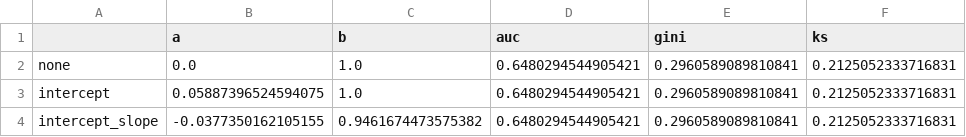
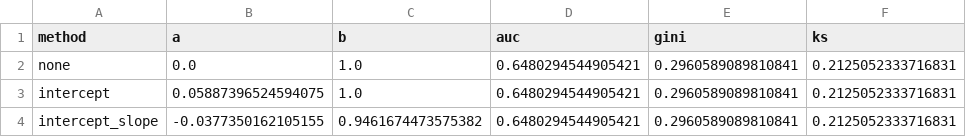
Before and after one commit to NishaanthSivakumar/credit-risk-pd-scorecard, a CSV file: reports/tables/recalibration_oot.csv, drawn as a sheet; only a part is shown; the diff names each change by its address in the sheet, - before the commit and + after, or states it on an @@ line.

```diff
--- a/reports/tables/recalibration_oot.csv
+++ b/reports/tables/recalibration_oot.csv
-A1: (empty)
+A1: method
```
Also changed, not shown: 6 other files.
